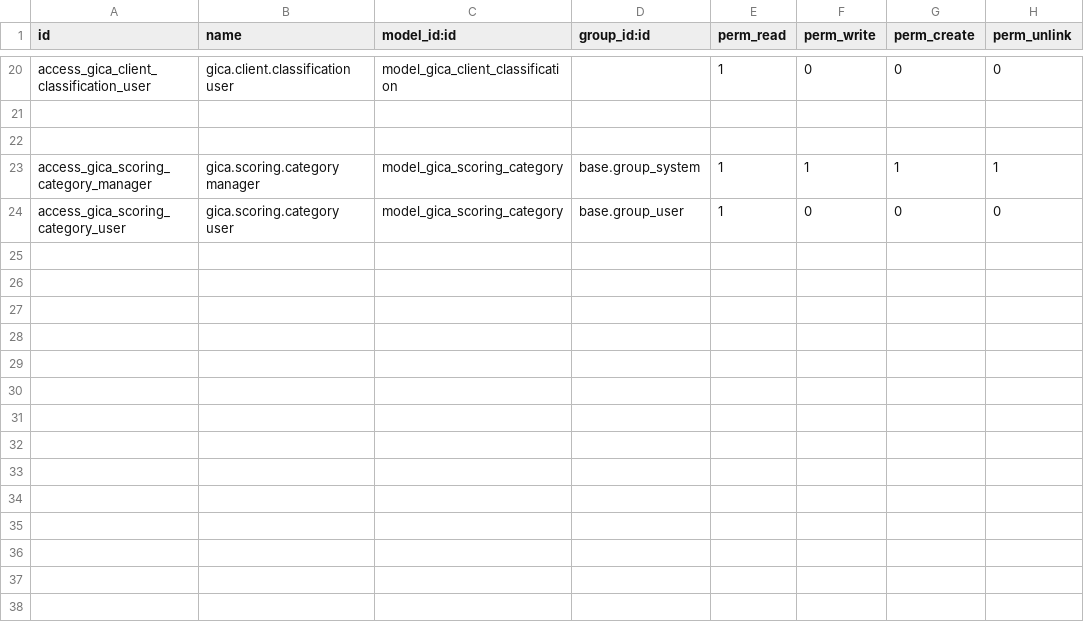
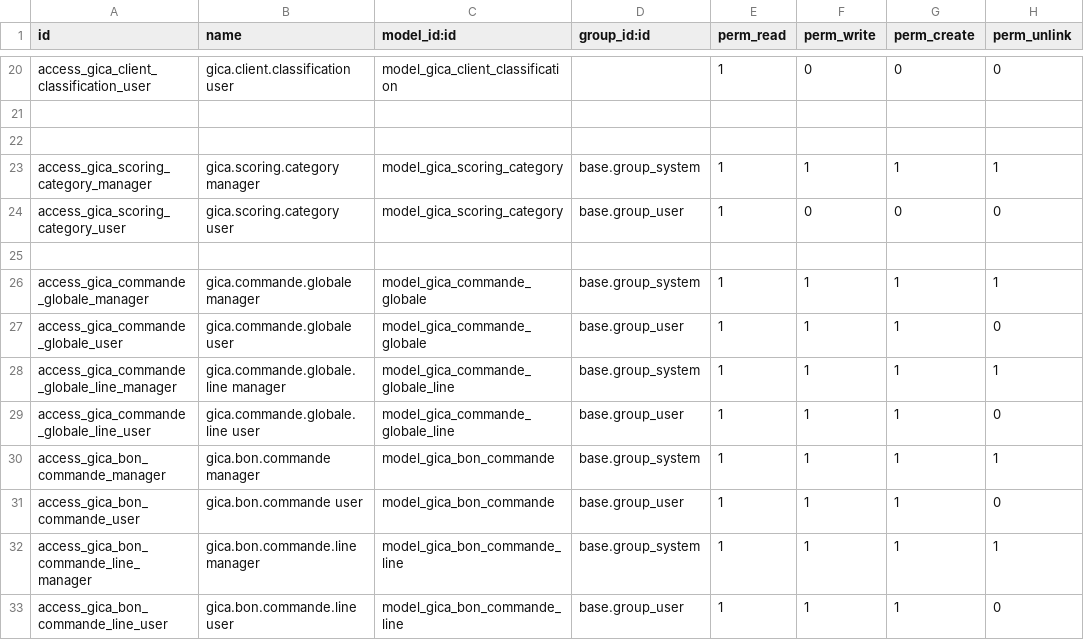
Before and after one commit to liliaBoussad/gestion_commerciale, a CSV file: security/ir.model.access.csv, drawn as a sheet; only a part is shown, gaps mark what is left out.

Commit message:
commandes

```diff
--- a/security/ir.model.access.csv
+++ b/security/ir.model.access.csv
@@ -24 +24,10 @@ access_gica_scoring_category_manager,gica.scoring.category manager,model_gica_sc
 access_gica_scoring_category_user,gica.scoring.category user,model_gica_scoring_category,base.group_user,1,0,0,0
+
+access_gica_commande_globale_manager,gica.commande.globale manager,model_gica_commande_globale,base.group_system,1,1,1,1
+access_gica_commande_globale_user,gica.commande.globale user,model_gica_commande_globale,base.group_user,1,1,1,0
+access_gica_commande_globale_line_manager,gica.commande.globale.line manager,model_gica_commande_globale_line,base.group_system,1,1,1,1
+access_gica_commande_globale_line_user,gica.commande.globale.line user,model_gica_commande_globale_line,base.group_user,1,1,1,0
+access_gica_bon_commande_manager,gica.bon.commande manager,model_gica_bon_commande,base.group_system,1,1,1,1
+access_gica_bon_commande_user,gica.bon.commande user,model_gica_bon_commande,base.group_user,1,1,1,0
+access_gica_bon_commande_line_manager,gica.bon.commande.line manager,model_gica_bon_commande_line,base.group_system,1,1,1,1
+access_gica_bon_commande_line_user,gica.bon.commande.line user,model_gica_bon_commande_line,base.group_user,1,1,1,0
```
Also changed, not shown: 8 other files.
